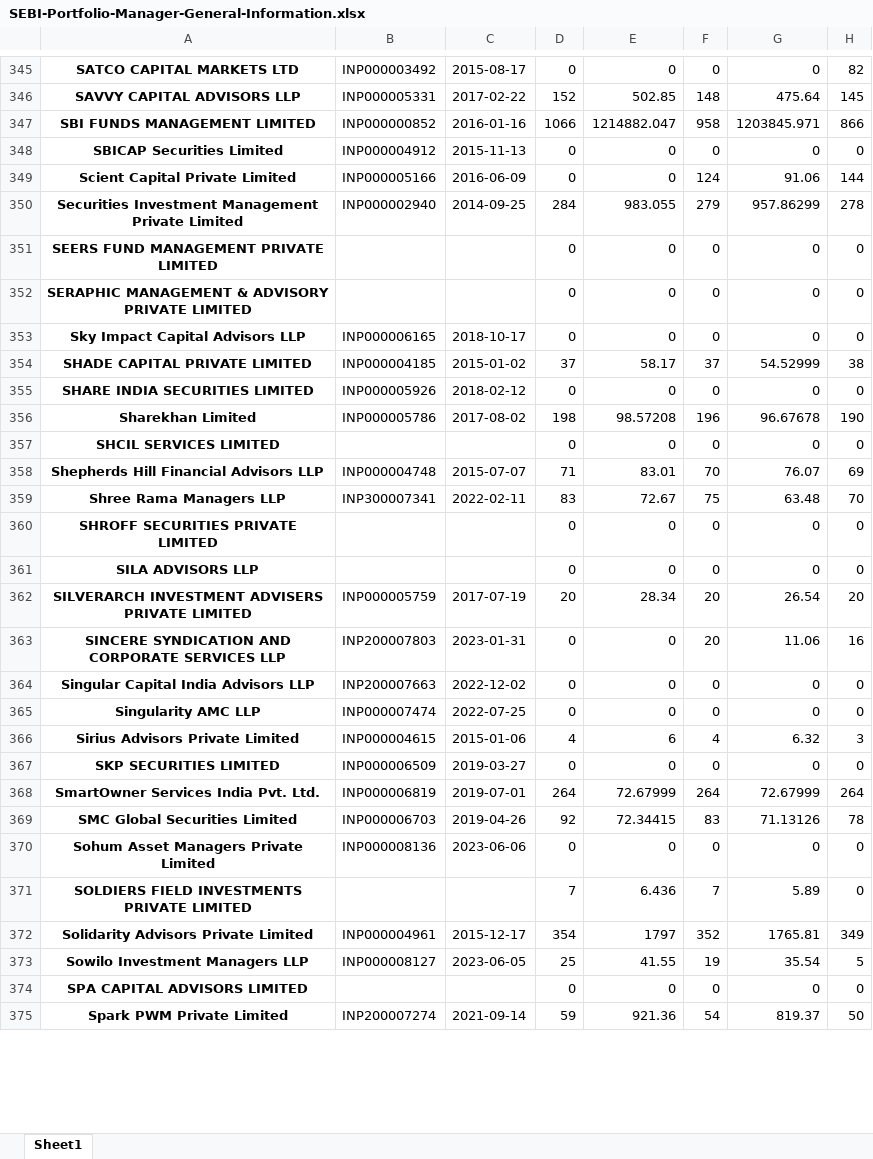
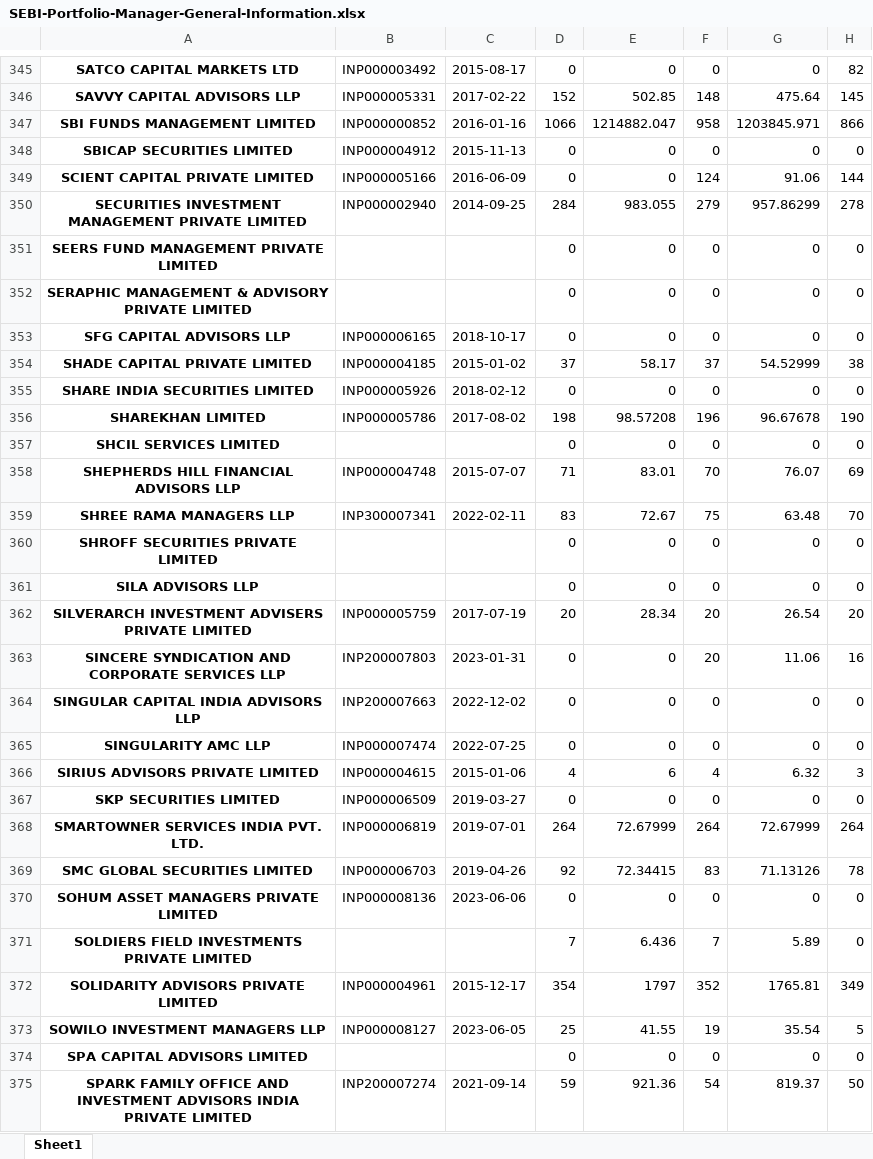
Before and after one commit to dark-horse-stocks/sebi_pms, an Excel workbook: SEBI-Portfolio-Manager-General-Information.xlsx, sheet Sheet1, drawn as a sheet; only a part is shown, gaps mark what is left out; values as stored, in another font and other column widths than the file's, no borders; the diff covers the shown part only; the diff names each change by its address in the sheet, - before the commit and + after, or states it on an @@ line.

```diff
--- a/SEBI-Portfolio-Manager-General-Information.xlsx (sheet Sheet1)
+++ b/SEBI-Portfolio-Manager-General-Information.xlsx (sheet Sheet1)
-A348: SBICAP Securities Limited
+A348: SBICAP SECURITIES LIMITED
-A349: Scient Capital Private Limited
+A349: SCIENT CAPITAL PRIVATE LIMITED
-A350: Securities Investment Management Private Limited
+A350: SECURITIES INVESTMENT MANAGEMENT PRIVATE LIMITED
-A353: Sky Impact Capital Advisors LLP
+A353: SFG CAPITAL ADVISORS LLP
-A356: Sharekhan Limited
+A356: SHAREKHAN LIMITED
-A358: Shepherds Hill Financial Advisors LLP
+A358: SHEPHERDS HILL FINANCIAL ADVISORS LLP
-A359: Shree Rama Managers LLP
+A359: SHREE RAMA MANAGERS LLP
-A364: Singular Capital India Advisors LLP
+A364: SINGULAR CAPITAL INDIA ADVISORS LLP
-A365: Singularity AMC LLP
+A365: SINGULARITY AMC LLP
-A366: Sirius Advisors Private Limited
+A366: SIRIUS ADVISORS PRIVATE LIMITED
-A368: SmartOwner Services India Pvt. Ltd.
+A368: SMARTOWNER SERVICES INDIA PVT. LTD.
-A369: SMC Global Securities Limited
+A369: SMC GLOBAL SECURITIES LIMITED
-A370: Sohum Asset Managers Private Limited
+A370: SOHUM ASSET MANAGERS PRIVATE LIMITED
-A372: Solidarity Advisors Private Limited
+A372: SOLIDARITY ADVISORS PRIVATE LIMITED
-A373: Sowilo Investment Managers LLP
+A373: SOWILO INVESTMENT MANAGERS LLP
-A375: Spark PWM Private Limited
+A375: SPARK FAMILY OFFICE AND INVESTMENT ADVISORS INDIA PRIVATE LIMITED
```
Also changed, not shown: 198 edited cells elsewhere in this sheet.
